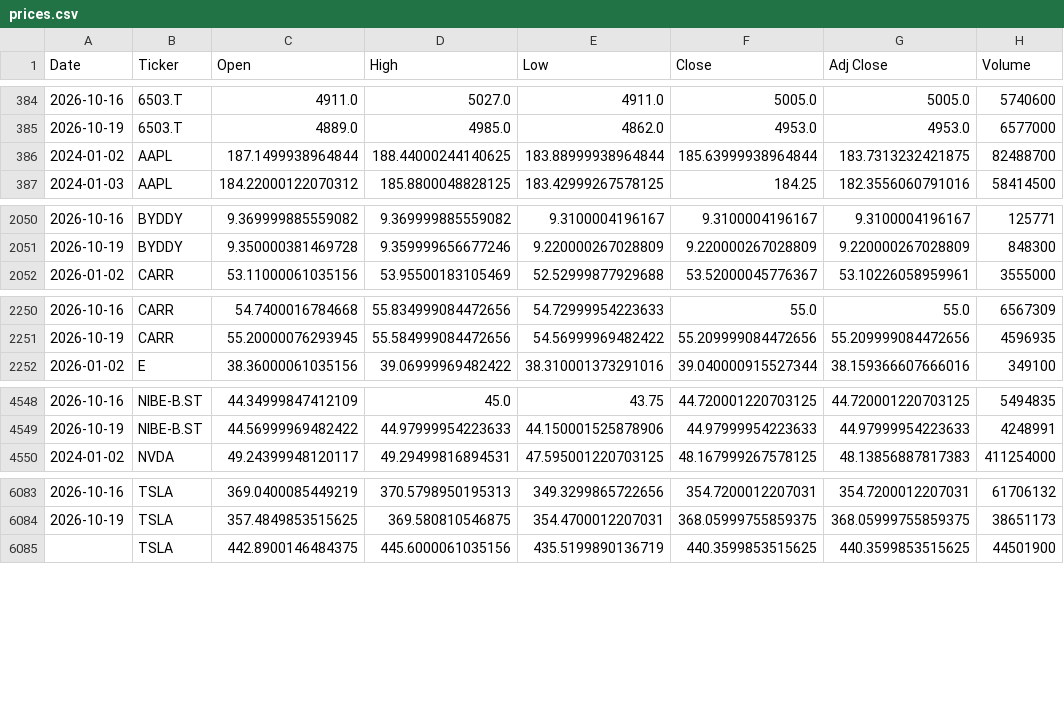
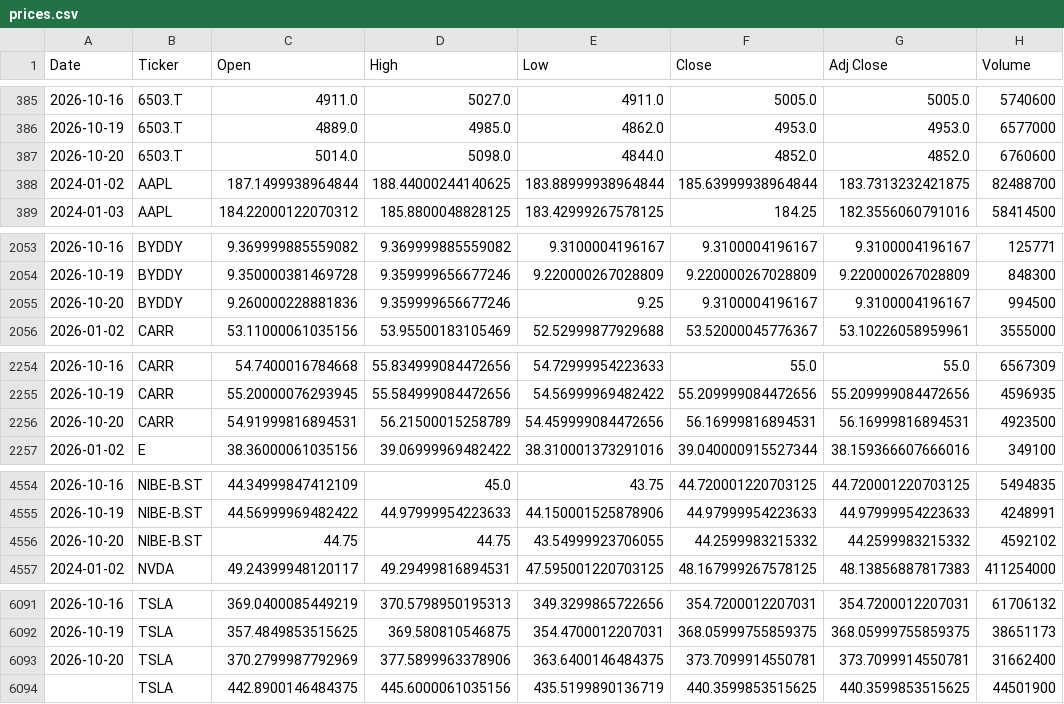
Before and after one commit to icengel91/WebMiningProject, a CSV file: data/raw/prices/prices.csv, drawn as a sheet; only a part is shown, gaps mark what is left out; the diff covers the shown part only; the diff names each change by its address in the sheet, - before the commit and + after, or states it on an @@ line.

```diff
--- a/data/raw/prices/prices.csv
+++ b/data/raw/prices/prices.csv
+row 387: 2026-10-20 | 6503.T | 5014.0 | 5098.0 | 4844.0 | 4852.0 | 4852.0 | 6760600
+row 2055: 2026-10-20 | BYDDY | 9.260000228881836 | 9.359999656677246 | 9.25 | 9.3100004196167 | 9.3100004196167 | 994500
+row 2256: 2026-10-20 | CARR | 54.91999816894531 | 56.21500015258789 | 54.459999084472656 | 56.16999816894531 | 56.16999816894531 | 4923500
+row 4556: 2026-10-20 | NIBE-B.ST | 44.75 | 44.75 | 43.54999923706055 | 44.2599983215332 | 44.2599983215332 | 4592102
+row 6093: 2026-10-20 | TSLA | 370.2799987792969 | 377.5899963378906 | 363.6400146484375 | 373.7099914550781 | 373.7099914550781 | 31662400
```
Also changed, not shown: 7 added rows and 7 edited cells elsewhere in this file, 1 other file.
